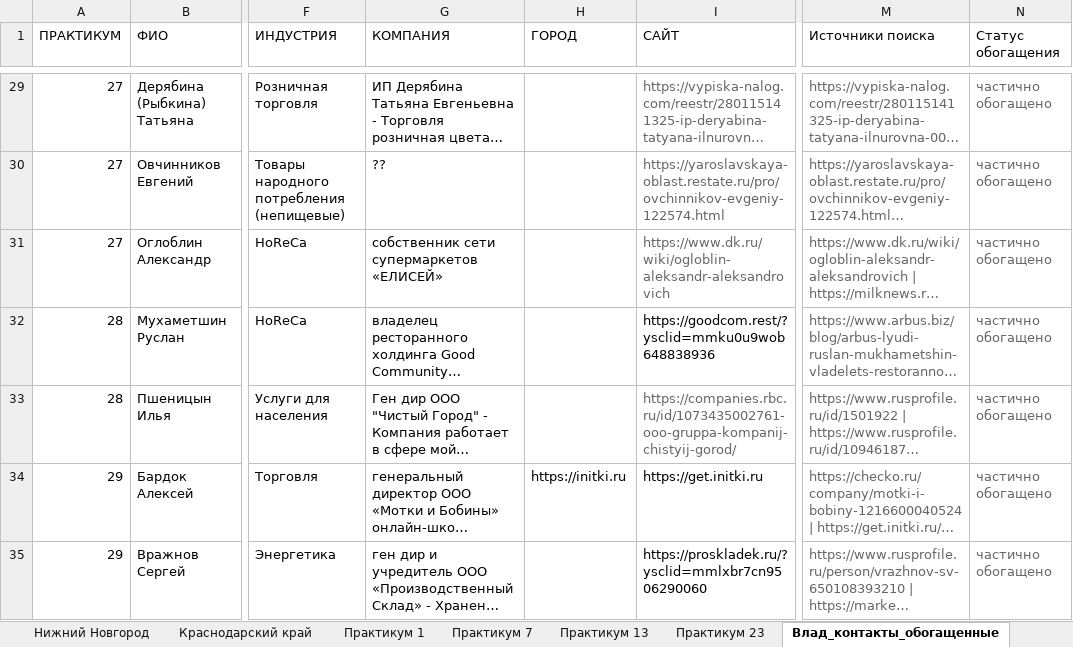
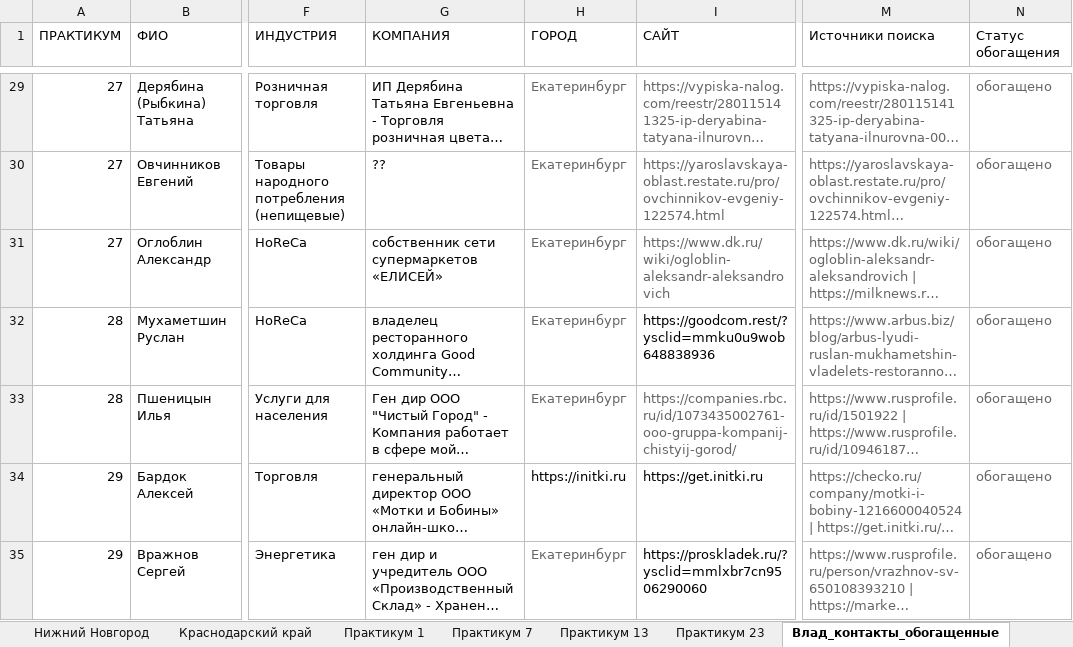
Before and after one commit to Vlad11ataka337/test, an Excel workbook: Сколково контакты.xlsx, sheet Влад_контакты_обогащенные, drawn as a sheet; only a part is shown, gaps mark what is left out; long unchanged cells end in …; values as stored, in another font and other column widths than the file's, no borders; the diff covers the shown part only; the diff names each change by its address in the sheet, - before the commit and + after, or states it on an @@ line.

```diff
--- a/Сколково контакты.xlsx (sheet Влад_контакты_обогащенные)
+++ b/Сколково контакты.xlsx (sheet Влад_контакты_обогащенные)
-H29:H33 (ГОРОД): (empty)
+H29:H33 (ГОРОД): Екатеринбург
-N29:N35 (Статус обогащения): частично обогащено
+N29:N35 (Статус обогащения): обогащено
-H35 (ГОРОД): (empty)
+H35 (ГОРОД): Екатеринбург
```
Also changed, not shown: 135 edited cells elsewhere in this sheet, 1 other file.
